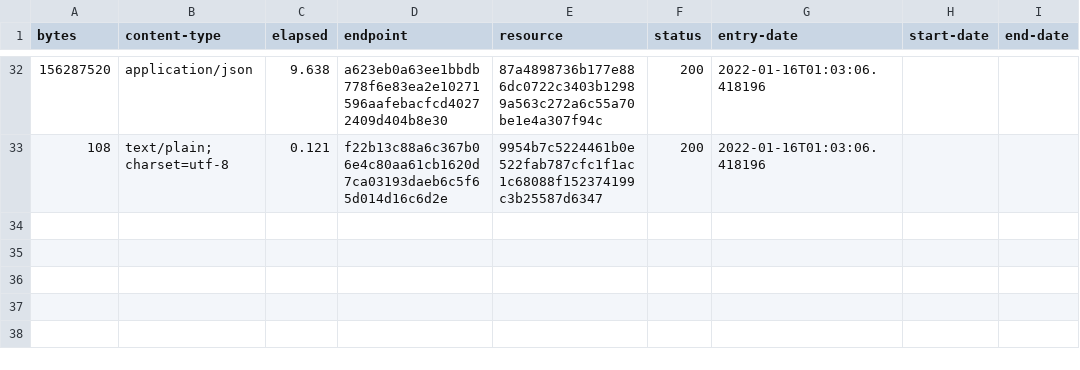
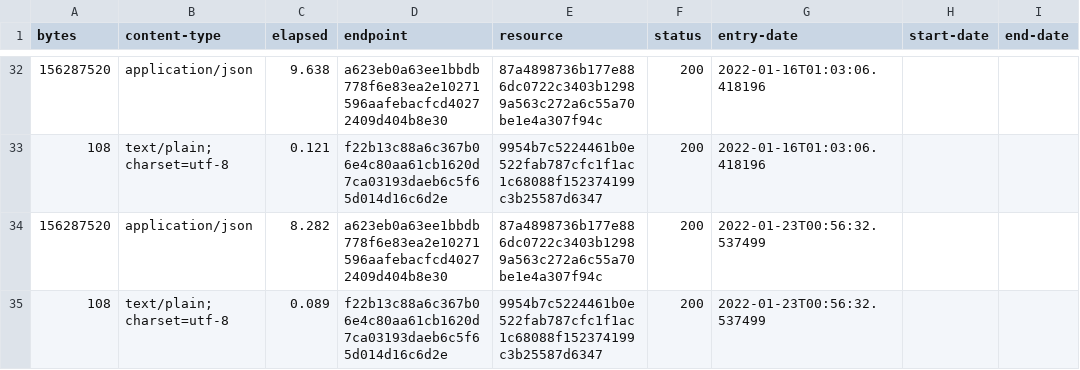
Before and after one commit to digital-land/ancient-woodland-collection, a CSV file: collection/log.csv, drawn as a sheet; only a part is shown, gaps mark what is left out.

Commit message:
Collection 2022-01-23

```diff
--- a/collection/log.csv
+++ b/collection/log.csv
@@ -33 +33,3 @@ bytes,content-type,elapsed,endpoint,resource,status,entry-date,start-date,end-da
 108,text/plain; charset=utf-8,0.121,f22b13c88a6c367b06e4c80aa61cb1620d7ca03193daeb6c5f65d014d16c6d2e,9954b7c5224461b0e522fab787cfc1f1ac1c68088f152374199c3b25587d6347,200,2022-01-16T01:03:06.418196,,
+156287520,application/json,8.282,a623eb0a63ee1bbdb778f6e83ea2e10271596aafebacfcd40272409d404b8e30,87a4898736b177e886dc0722c3403b12989a563c272a6c55a70be1e4a307f94c,200,2022-01-23T00:56:32.537499,,
+108,text/plain; charset=utf-8,0.089,f22b13c88a6c367b06e4c80aa61cb1620d7ca03193daeb6c5f65d014d16c6d2e,9954b7c5224461b0e522fab787cfc1f1ac1c68088f152374199c3b25587d6347,200,2022-01-23T00:56:32.537499,,
```
